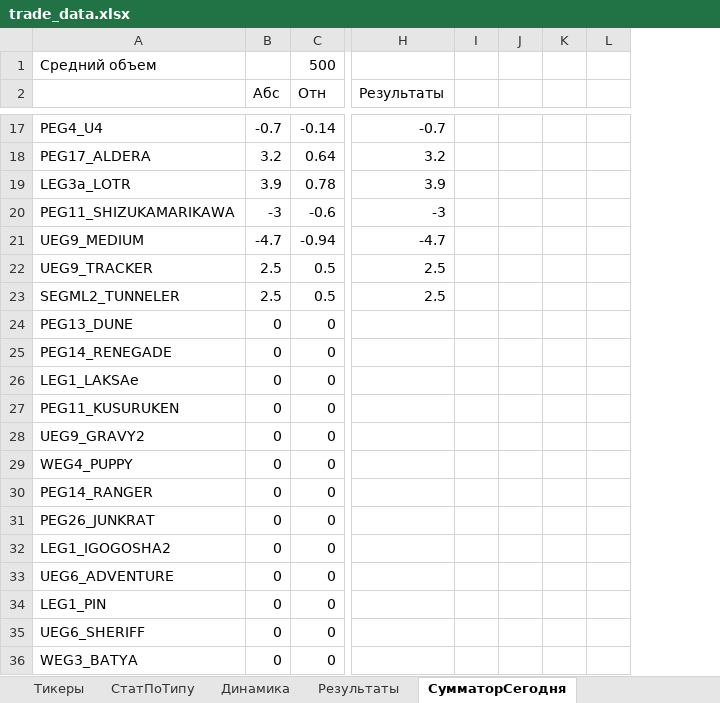
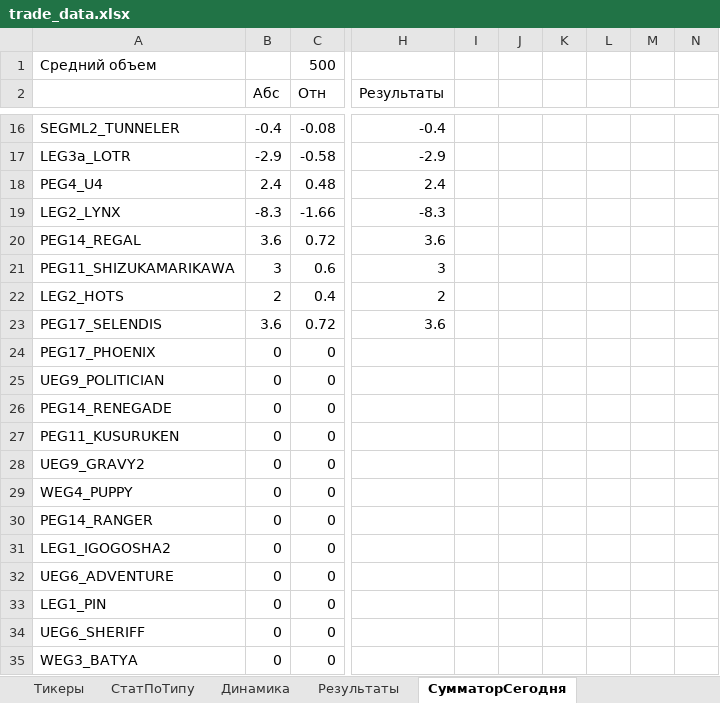
Before and after one commit to Anubis1Good/RichLaughter3, an Excel workbook: __docs/trade_data.xlsx, sheet СумматорСегодня, drawn as a sheet; only a part is shown, gaps mark what is left out; values as stored, in another font and other column widths than the file's, no cell formats; conditional formats not drawn; removed rows and columns are numbered as before the commit, all else as after; rows hold the shown columns only; the diff covers the shown part only; the diff names each change by its address in the sheet, - before the commit and + after, or states it on an @@ line.

```diff
--- a/__docs/trade_data.xlsx (sheet СумматорСегодня)
+++ b/__docs/trade_data.xlsx (sheet СумматорСегодня)
-column I, empty
-column J, empty
-column K, empty
-column L, empty
+column I, empty
+column J, empty
+column K, empty
+column L, empty
+column M, empty
+column N, empty
+row 16: SEGML2_TUNNELER | -0.4 | -0.08 | -0.4
+row 17: LEG3a_LOTR | -2.9 | -0.58 | -2.9
-B18 (Абс): -0.7
+B18 (Абс): 2.4
-C18 (Отн): -0.14
+C18 (Отн): 0.48
-H18 (Результаты): -0.7
+H18 (Результаты): 2.4
+row 19: LEG2_LYNX | -8.3 | -1.66 | -8.3
-A20: PEG17_ALDERA
+A20: PEG14_REGAL
-B20 (Абс): 3.2
+B20 (Абс): 3.6
-C20 (Отн): 0.64
+C20 (Отн): 0.72
-H20 (Результаты): 3.2
+H20 (Результаты): 3.6
-row 19: LEG3a_LOTR | 3.9 | 0.78 | 3.9
-B21 (Абс): -3
+B21 (Абс): 3
-C21 (Отн): -0.6
+C21 (Отн): 0.6
-H21 (Результаты): -3
+H21 (Результаты): 3
-row 21: UEG9_MEDIUM | -4.7 | -0.94 | -4.7
-A22: UEG9_TRACKER
+A22: LEG2_HOTS
-B22 (Абс): 2.5
+B22 (Абс): 2
-C22 (Отн): 0.5
+C22 (Отн): 0.4
-H22 (Результаты): 2.5
+H22 (Результаты): 2
-A23: SEGML2_TUNNELER
+A23: PEG17_SELENDIS
-B23 (Абс): 2.5
+B23 (Абс): 3.6
-C23 (Отн): 0.5
+C23 (Отн): 0.72
-H23 (Результаты): 2.5
+H23 (Результаты): 3.6
-A24: PEG13_DUNE
+A24: PEG17_PHOENIX
+row 25: UEG9_POLITICIAN | 0 | 0
-row 26: LEG1_LAKSAe | 0 | 0
-row 31: PEG26_JUNKRAT | 0 | 0
```
Also changed, not shown: 8 added rows, 8 removed rows and 40 edited cells elsewhere in this sheet, sheet Результаты, sheet СтатПоТипу, sheet Динамика, cell formats, formulas that keep their value, charts or pictures, 1 other file.
